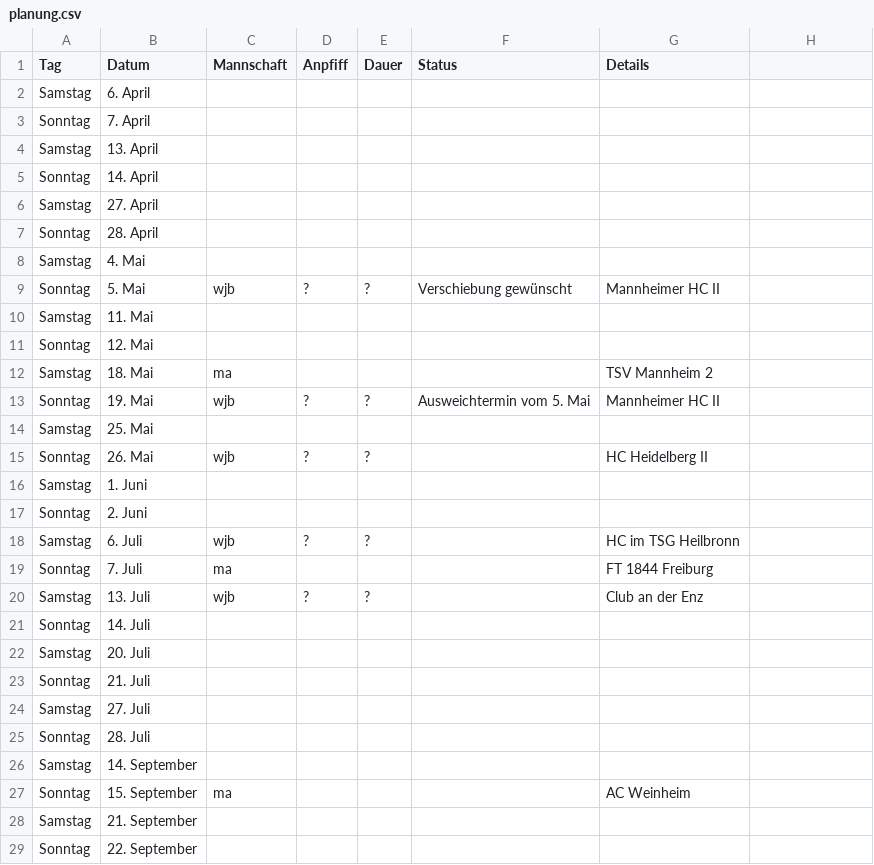
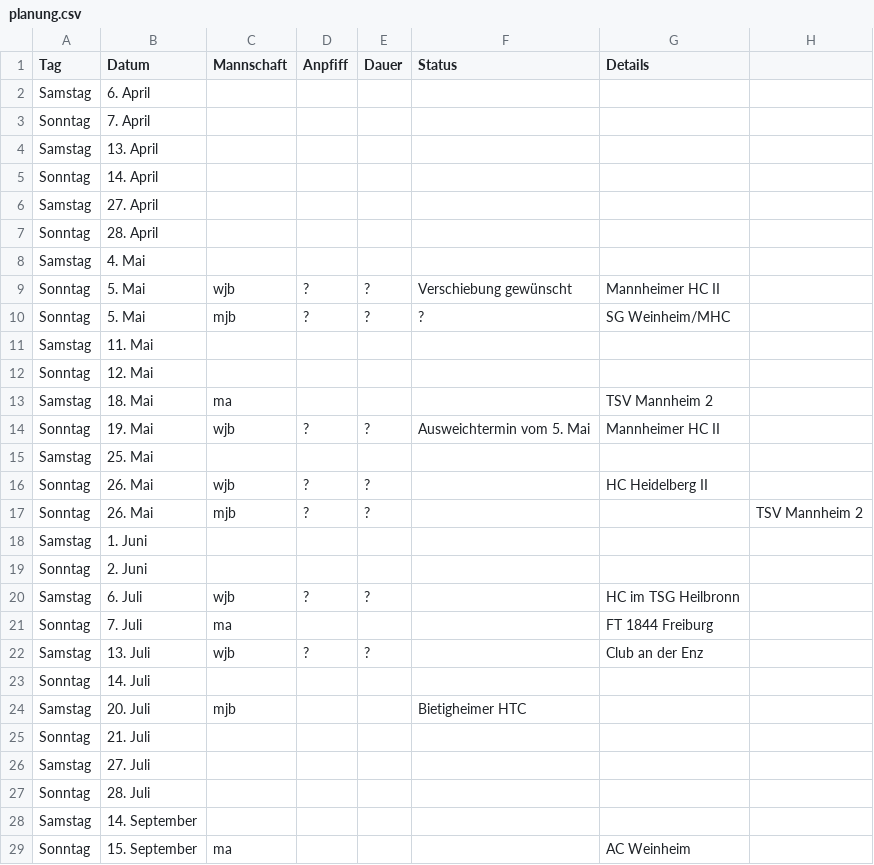
Before and after one commit to feldsaison/ka_feldsaison_2019, a CSV file: planung.csv, drawn as a sheet; only a part is shown; the shorter side is filled out with more unchanged rows; addresses are those after the commit; the diff names each change by its address in the sheet, - before the commit and + after, or states it on an @@ line.

Commit message:
Update planung.csv

```diff
--- a/planung.csv
+++ b/planung.csv
+row 10: Sonntag | 5. Mai | mjb | ? | ? | ? | SG Weinheim/MHC
+row 17: Sonntag | 26. Mai | mjb | ? | ? |  |  | TSV Mannheim 2
-C24 (Mannschaft): (empty)
+C24 (Mannschaft): mjb
-F24 (Status): (empty)
+F24 (Status): Bietigheimer HTC
```
